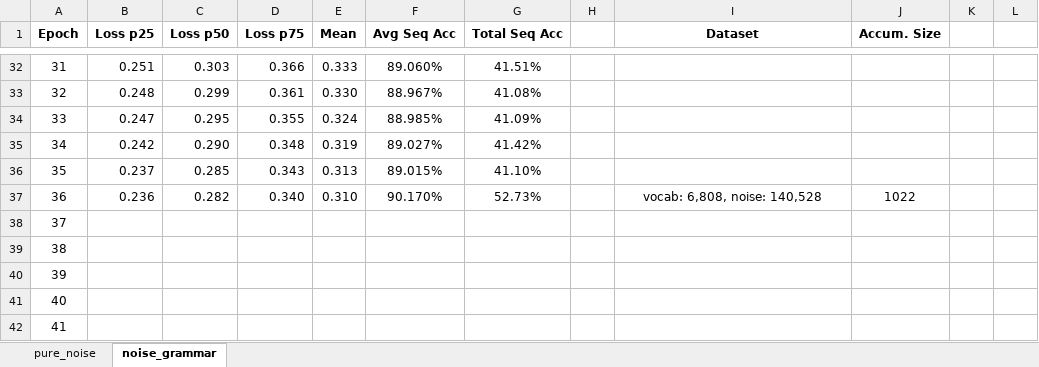
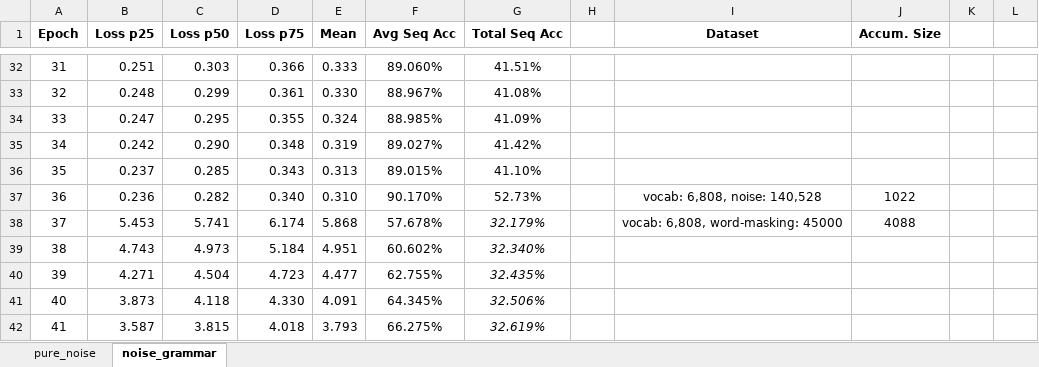
Before and after one commit to AjaniBilby/auslan-translation, an Excel workbook: history.xlsx, sheet noise_grammar, drawn as a sheet; only a part is shown, gaps mark what is left out; values as stored, in another font and other column widths than the file's, no borders; charts and pictures not drawn; the diff covers the shown part only; the diff names each change by its address in the sheet, - before the commit and + after, or states it on an @@ line.

Commit message:
~training to mask out words

```diff
--- a/history.xlsx (sheet noise_grammar)
+++ b/history.xlsx (sheet noise_grammar)
-B38 (Loss p25): (empty)
+B38 (Loss p25): 5.453
-C38 (Loss p50): (empty)
+C38 (Loss p50): 5.741
-D38 (Loss p75): (empty)
+D38 (Loss p75): 6.174
-E38 (Mean): (empty)
+E38 (Mean): 5.868
-F38 (Avg Seq Acc): (empty)
+F38 (Avg Seq Acc): 57.678%
-G38 (Total Seq Acc): (empty)
+G38 (Total Seq Acc): 32.179%
-I38 (Dataset): (empty)
+I38 (Dataset): vocab: 6,808, word-masking: 45000
-J38 (Accum. Size): (empty)
+J38 (Accum. Size): 4088
-B39 (Loss p25): (empty)
+B39 (Loss p25): 4.743
-C39 (Loss p50): (empty)
+C39 (Loss p50): 4.973
-D39 (Loss p75): (empty)
+D39 (Loss p75): 5.184
-E39 (Mean): (empty)
+E39 (Mean): 4.951
-F39 (Avg Seq Acc): (empty)
+F39 (Avg Seq Acc): 60.602%
-G39 (Total Seq Acc): (empty)
+G39 (Total Seq Acc): 32.340%
-B40 (Loss p25): (empty)
+B40 (Loss p25): 4.271
-C40 (Loss p50): (empty)
+C40 (Loss p50): 4.504
-D40 (Loss p75): (empty)
+D40 (Loss p75): 4.723
-E40 (Mean): (empty)
+E40 (Mean): 4.477
-F40 (Avg Seq Acc): (empty)
+F40 (Avg Seq Acc): 62.755%
-G40 (Total Seq Acc): (empty)
+G40 (Total Seq Acc): 32.435%
-B41 (Loss p25): (empty)
+B41 (Loss p25): 3.873
-C41 (Loss p50): (empty)
+C41 (Loss p50): 4.118
-D41 (Loss p75): (empty)
+D41 (Loss p75): 4.330
-E41 (Mean): (empty)
+E41 (Mean): 4.091
-F41 (Avg Seq Acc): (empty)
+F41 (Avg Seq Acc): 64.345%
-G41 (Total Seq Acc): (empty)
+G41 (Total Seq Acc): 32.506%
-B42 (Loss p25): (empty)
+B42 (Loss p25): 3.587
-C42 (Loss p50): (empty)
+C42 (Loss p50): 3.815
-D42 (Loss p75): (empty)
+D42 (Loss p75): 4.018
-E42 (Mean): (empty)
+E42 (Mean): 3.793
-F42 (Avg Seq Acc): (empty)
+F42 (Avg Seq Acc): 66.275%
-G42 (Total Seq Acc): (empty)
+G42 (Total Seq Acc): 32.619%
```
Also changed, not shown: 30 edited cells elsewhere in this sheet, charts or pictures, 2 other files.
